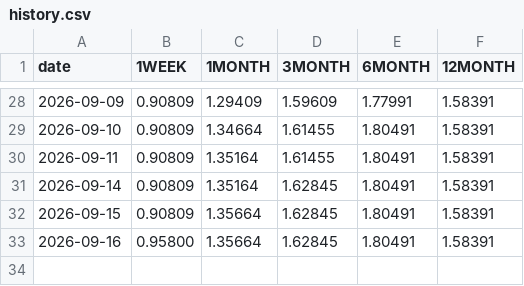
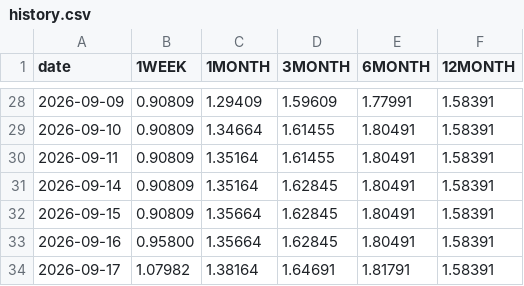
Before and after one commit to ryotaweave/tibor-teams-bot, a CSV file: state/history.csv, drawn as a sheet; only a part is shown, gaps mark what is left out; the diff names each change by its address in the sheet, - before the commit and + after, or states it on an @@ line.

```diff
--- a/state/history.csv
+++ b/state/history.csv
+row 34: 2026-09-17 | 1.07982 | 1.38164 | 1.64691 | 1.81791 | 1.58391
```
Also changed, not shown: 1 other file.
